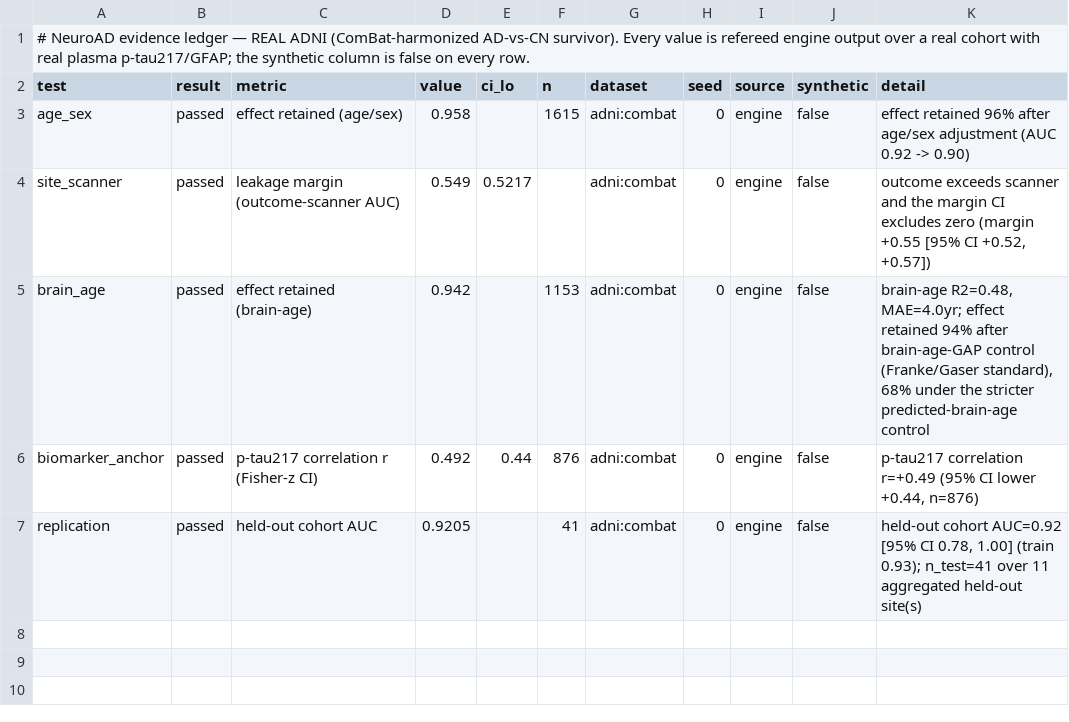
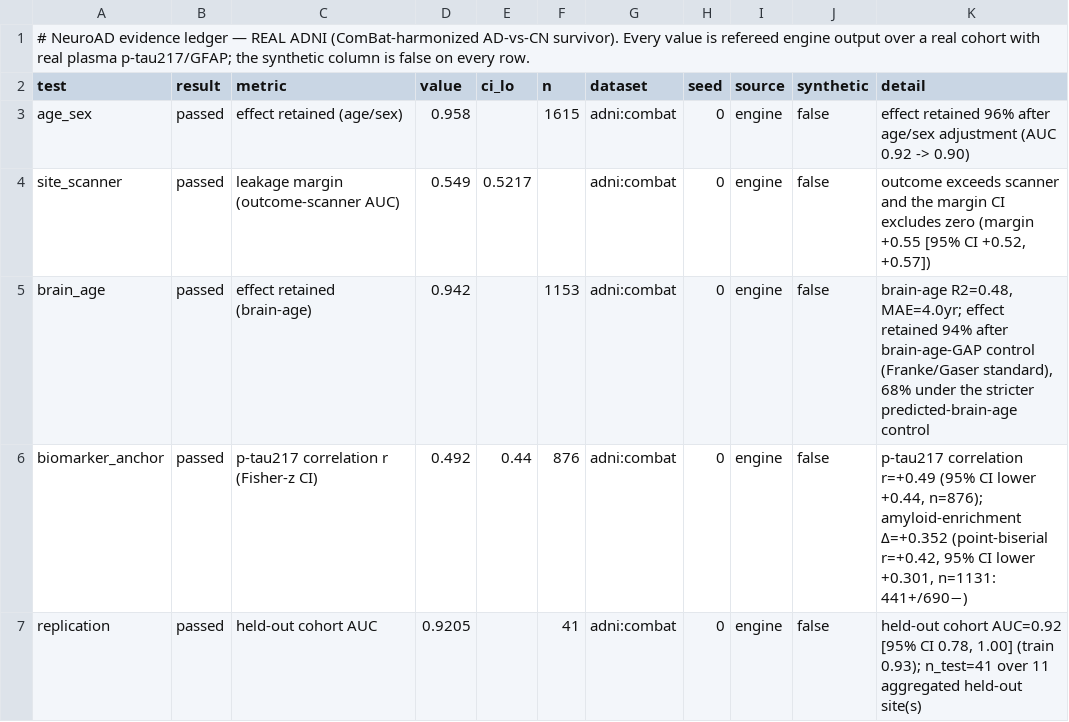
Before and after one commit to stevenybuilder/NeuroAD, a CSV file: reports/evidence_ledger.csv, drawn as a sheet.

```diff
--- a/reports/evidence_ledger.csv
+++ b/reports/evidence_ledger.csv
@@ -5,3 +5,3 @@ site_scanner,passed,"leakage margin (outcome-scanner AUC)",0.549,0.5217,,adni:co
 brain_age,passed,"effect retained (brain-age)",0.942,,1153,adni:combat,0,engine,false,"brain-age R2=0.48, MAE=4.0yr; effect retained 94% after brain-age-GAP control (Franke/Gaser standard), 68% under the stricter predicted-brain-age control"
-biomarker_anchor,passed,"p-tau217 correlation r (Fisher-z CI)",0.492,0.44,876,adni:combat,0,engine,false,"p-tau217 correlation r=+0.49 (95% CI lower +0.44, n=876)"
+biomarker_anchor,passed,"p-tau217 correlation r (Fisher-z CI)",0.492,0.44,876,adni:combat,0,engine,false,"p-tau217 correlation r=+0.49 (95% CI lower +0.44, n=876); amyloid-enrichment Δ=+0.352 (point-biserial r=+0.42, 95% CI lower +0.301, n=1131: 441+/690−)"
 replication,passed,"held-out cohort AUC",0.9205,,41,adni:combat,0,engine,false,"held-out cohort AUC=0.92 [95% CI 0.78, 1.00] (train 0.93); n_test=41 over 11 aggregated held-out site(s)"
```
Also changed, not shown: 8 other files.
